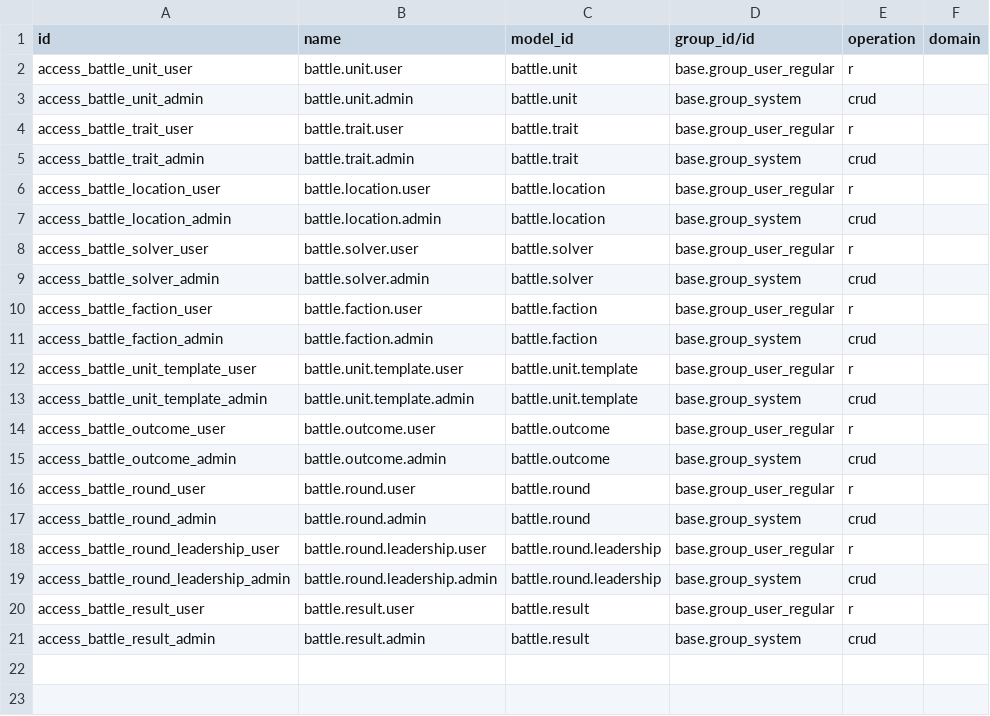
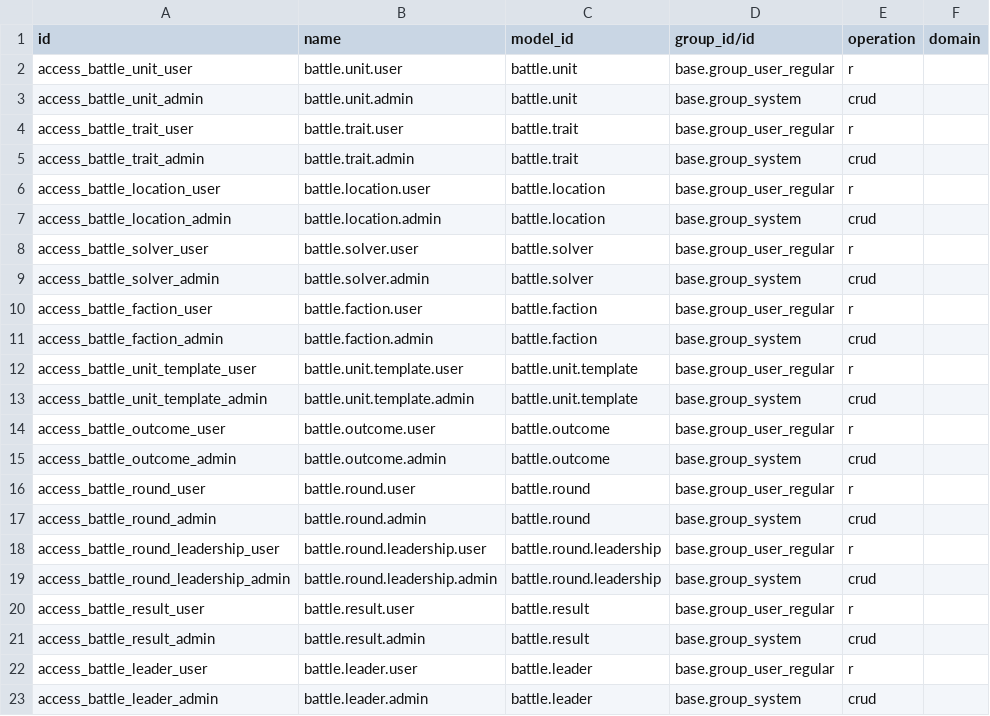
Before and after one commit to tde-banana-odoo/odoo_battle, a CSV file: odoo_battle/security/ir.access.csv, drawn as a sheet; the diff names each change by its address in the sheet, - before the commit and + after, or states it on an @@ line.

```diff
--- a/odoo_battle/security/ir.access.csv
+++ b/odoo_battle/security/ir.access.csv
+row 22: access_battle_leader_user | battle.leader.user | battle.leader | base.group_user_regular | r
+row 23: access_battle_leader_admin | battle.leader.admin | battle.leader | base.group_system | crud
```
Also changed, not shown: odoo_battle/data/battle.round.leadership.csv, odoo_battle/data/battle.unit.csv, 32 other files.
